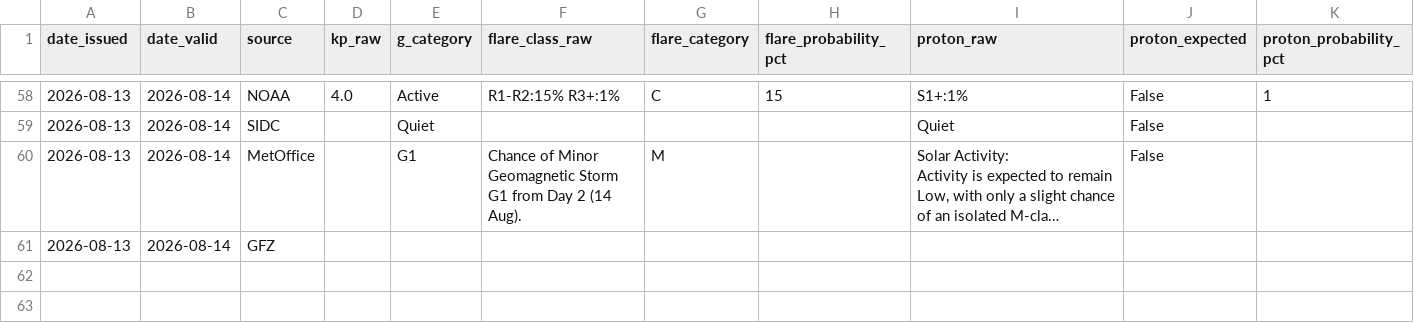
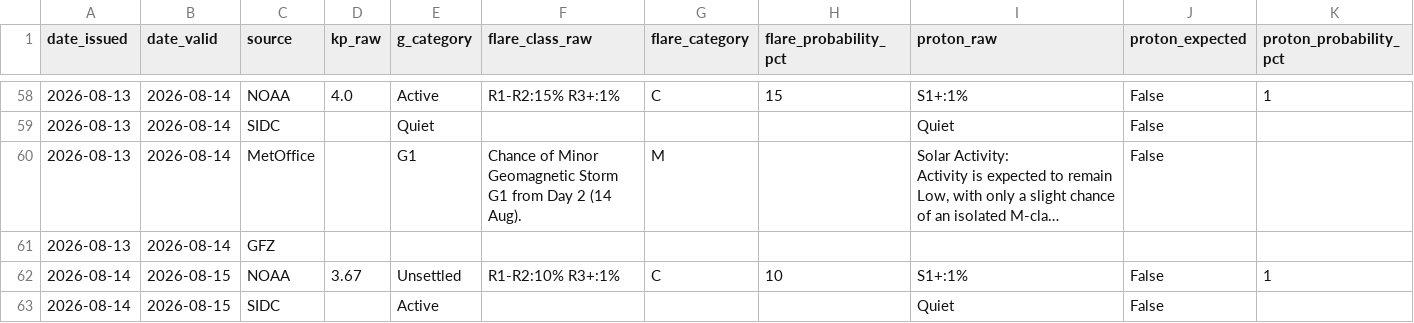
Before and after one commit to MetopRBr/space-weather-verify, a CSV file: data/forecasts.csv, drawn as a sheet; only a part is shown, gaps mark what is left out; long unchanged cells end in …; rows hold the shown columns only; the diff covers the shown part only; the diff names each change by its address in the sheet, - before the commit and + after, or states it on an @@ line.

```diff
--- a/data/forecasts.csv
+++ b/data/forecasts.csv
+row 62: 2026-08-14 | 2026-08-15 | NOAA | 3.67 | Unsettled | R1-R2:10% R3+:1% | C | 10 | S1+:1% | False | 1
+row 63: 2026-08-14 | 2026-08-15 | SIDC |  | Active |  |  |  | Quiet | False
```
Also changed, not shown: 2 added rows elsewhere in this file, data/observed.csv, data/scorecard.csv.
